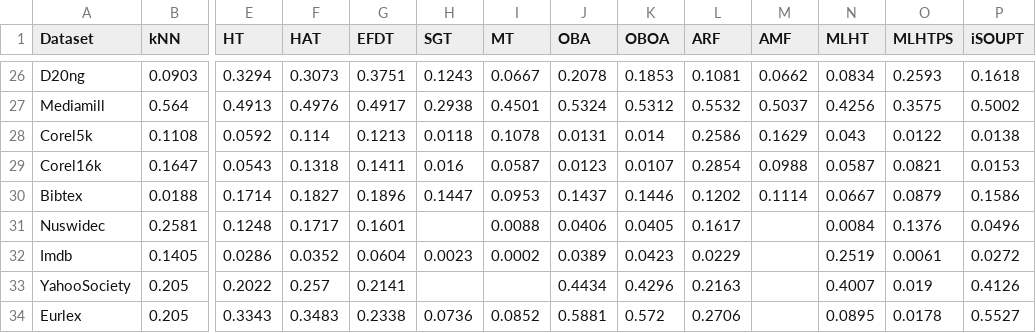
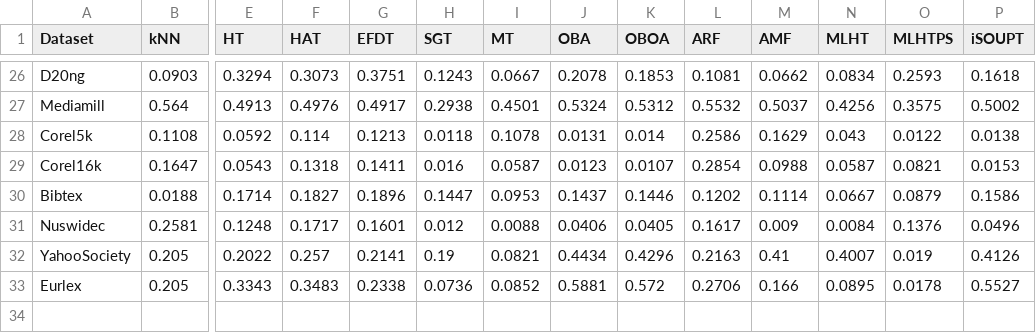
Before and after one commit to aestebant/mlhat, a CSV file: results/per_dataset/example_f1.csv, drawn as a sheet; only a part is shown, gaps mark what is left out; removed rows and columns are numbered as before the commit, all else as after; rows hold the shown columns only; the diff names each change by its address in the sheet, - before the commit and + after, or states it on an @@ line.

```diff
--- a/results/per_dataset/example_f1.csv
+++ b/results/per_dataset/example_f1.csv
-H31 (SGT): (empty)
+H31 (SGT): 0.012
-M31 (AMF): (empty)
+M31 (AMF): 0.009
-row 32: Imdb | 0.1405 | 0.0286 | 0.0352 | 0.0604 | 0.0023 | 0.0002 | 0.0389 | 0.0423 | 0.0229 |  | 0.2519 | 0.0061 | 0.0272
-H32 (SGT): (empty)
+H32 (SGT): 0.19
-I32 (MT): (empty)
+I32 (MT): 0.0821
-M32 (AMF): (empty)
+M32 (AMF): 0.41
-M33 (AMF): (empty)
+M33 (AMF): 0.166
```
Also changed, not shown: results/per_dataset/macro_f1.csv, results/per_dataset/macro_prec.csv, 46 other files.
